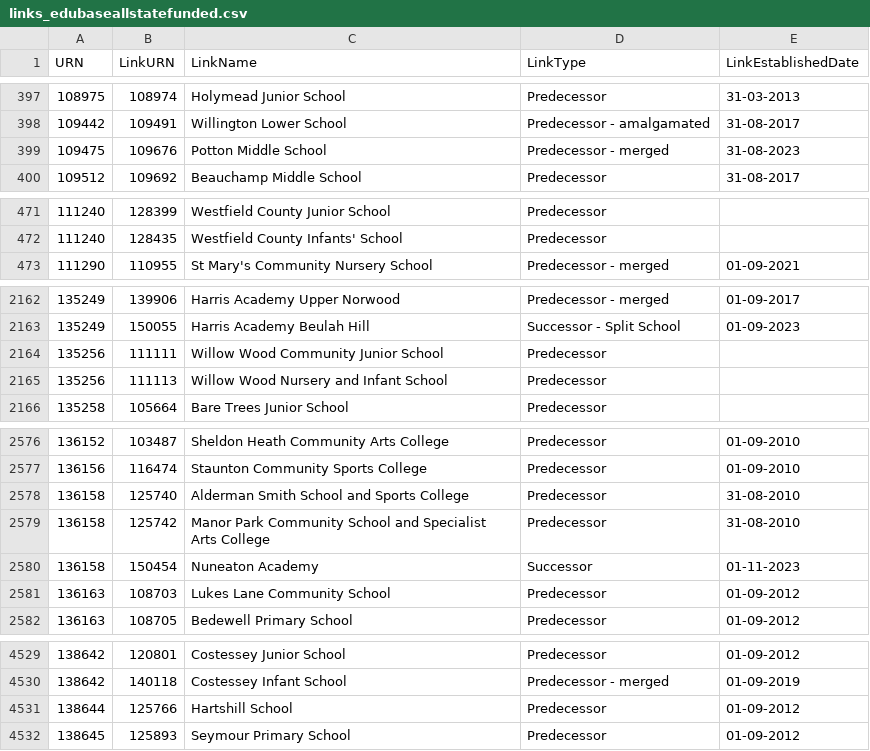
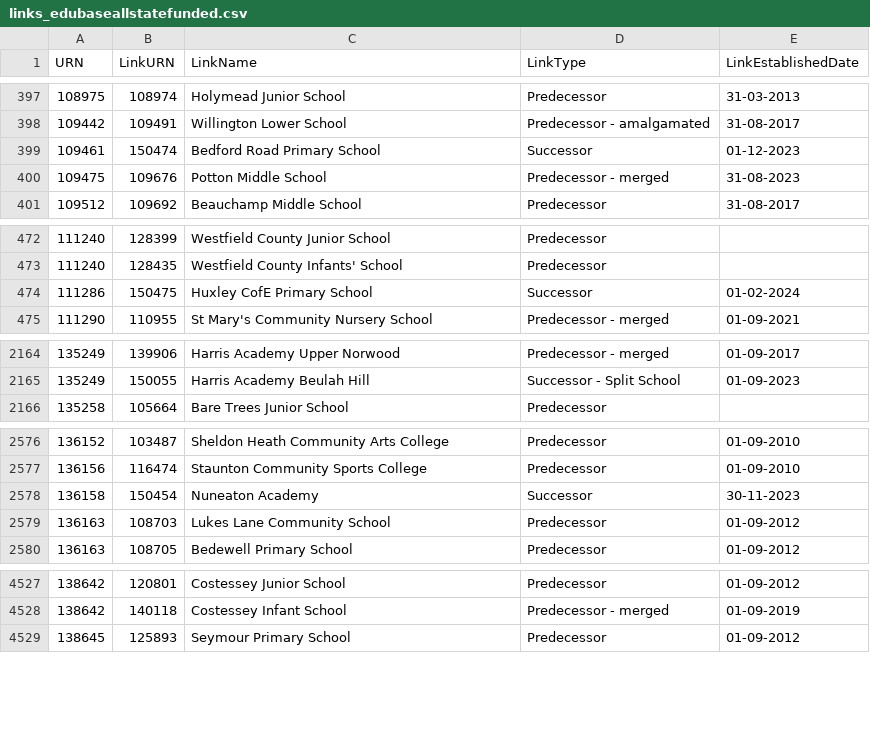
Before and after one commit to aircury/public-uk-education-data, a CSV file: edubase/state-funded/links_edubaseallstatefunded.csv, drawn as a sheet; only a part is shown, gaps mark what is left out.

Commit message:
[Cron] Updated Edubase

```diff
--- a/edubase/state-funded/links_edubaseallstatefunded.csv
+++ b/edubase/state-funded/links_edubaseallstatefunded.csv
@@ -398,2 +398,3 @@
 109442,109491,"Willington Lower School","Predecessor - amalgamated","31-08-2017"
+109461,150474,"Bedford Road Primary School","Successor","01-12-2023"
 109475,109676,"Potton Middle School","Predecessor - merged","31-08-2023"
@@ -472,2 +473,3 @@
 111240,128435,"Westfield County Infants' School","Predecessor",""
+111286,150475,"Huxley CofE Primary School","Successor","01-02-2024"
 111290,110955,"St Mary's Community Nursery School","Predecessor - merged","01-09-2021"
@@ -2163,4 +2165,2 @@
 135249,150055,"Harris Academy Beulah Hill","Successor - Split School","01-09-2023"
-135256,111111,"Willow Wood Community Junior School","Predecessor",""
-135256,111113,"Willow Wood Nursery and Infant School","Predecessor",""
 135258,105664,"Bare Trees Junior School","Predecessor",""
@@ -2577,5 +2577,3 @@
 136156,116474,"Staunton Community Sports College","Predecessor","01-09-2010"
-136158,125740,"Alderman Smith School and Sports College","Predecessor","31-08-2010"
-136158,125742,"Manor Park Community School and Specialist Arts College","Predecessor","31-08-2010"
-136158,150454,"Nuneaton Academy","Successor","01-11-2023"
+136158,150454,"Nuneaton Academy","Successor","30-11-2023"
 136163,108703,"Lukes Lane Community School","Predecessor","01-09-2012"
@@ -4530,3 +4528,2 @@
 138642,140118,"Costessey Infant School","Predecessor - merged","01-09-2019"
-138644,125766,"Hartshill School","Predecessor","01-09-2012"
 138645,125893,"Seymour Primary School","Predecessor","01-09-2012"
```
Also changed, not shown: edubase/academies-and-free-schools/links_edubaseallacademiesandfree.csv, 3 other files.
